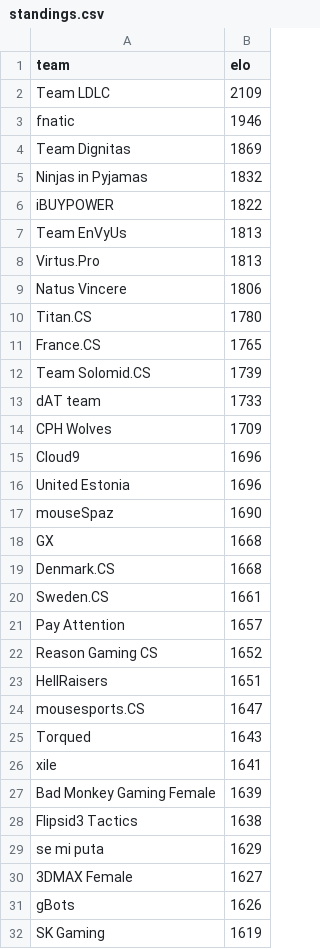
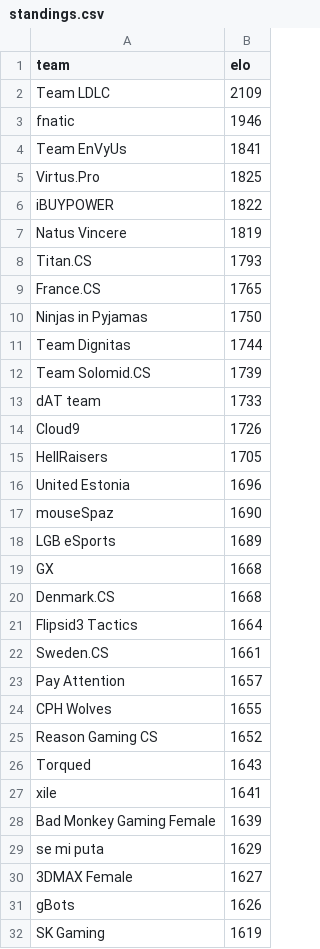
Before and after one commit to kenany/csgo-elo, a CSV file: standings.csv, drawn as a sheet; only a part is shown; the diff covers the shown part only.

Commit message:
standings

```diff
--- a/standings.csv
+++ b/standings.csv
@@ -3,23 +3,24 @@ Team LDLC,2109
 fnatic,1946
-Team Dignitas,1869
-Ninjas in Pyjamas,1832
+Team EnVyUs,1841
+Virtus.Pro,1825
 iBUYPOWER,1822
-Team EnVyUs,1813
-Virtus.Pro,1813
-Natus Vincere,1806
-Titan.CS,1780
+Natus Vincere,1819
+Titan.CS,1793
 France.CS,1765
+Ninjas in Pyjamas,1750
+Team Dignitas,1744
 Team Solomid.CS,1739
 dAT team,1733
-CPH Wolves,1709
-Cloud9,1696
+Cloud9,1726
+HellRaisers,1705
 United Estonia,1696
 mouseSpaz,1690
+LGB eSports,1689
 GX,1668
 Denmark.CS,1668
+Flipsid3 Tactics,1664
 Sweden.CS,1661
 Pay Attention,1657
+CPH Wolves,1655
 Reason Gaming CS,1652
-HellRaisers,1651
-mousesports.CS,1647
 Torqued,1643
@@ -27,3 +28,2 @@ xile,1641
 Bad Monkey Gaming Female,1639
-Flipsid3 Tactics,1638
 se mi puta,1629
```
Also changed, not shown: 15 added rows, 12 removed rows and 1 edited cell elsewhere in this file.
